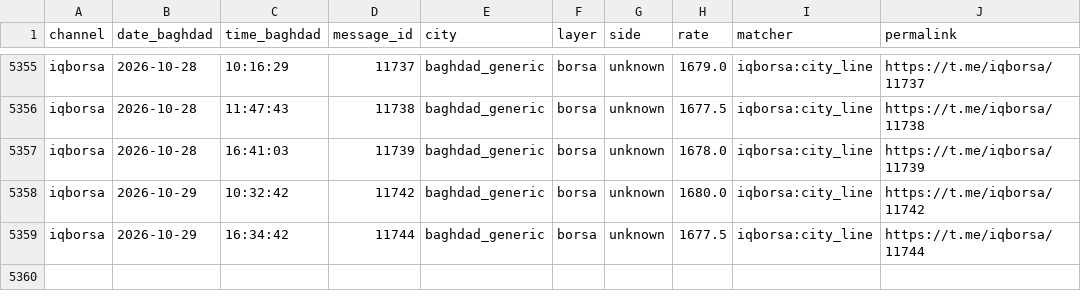
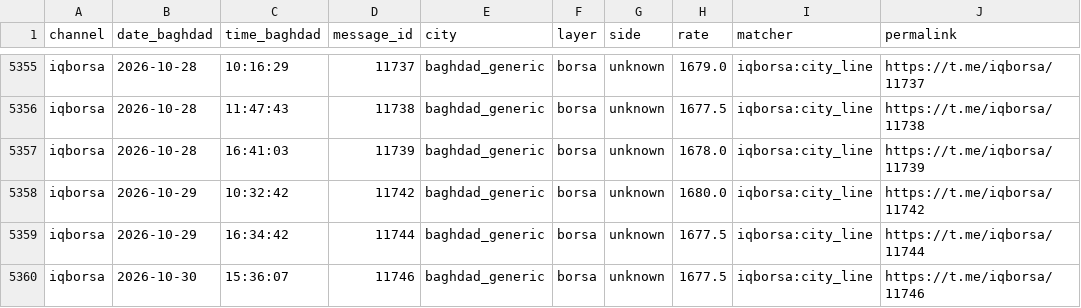
Before and after one commit to HusseinKh90/Iraq-parallel-exchange-rate, a CSV file: pipeline/readings/iqborsa.csv, drawn as a sheet; only a part is shown, gaps mark what is left out; the diff names each change by its address in the sheet, - before the commit and + after, or states it on an @@ line.

```diff
--- a/pipeline/readings/iqborsa.csv
+++ b/pipeline/readings/iqborsa.csv
+row 5360: iqborsa | 2026-10-30 | 15:36:07 | 11746 | baghdad_generic | borsa | unknown | 1677.5 | iqborsa:city_line | https://t.me/iqborsa/11746
```
Also changed, not shown: 5 other files.
